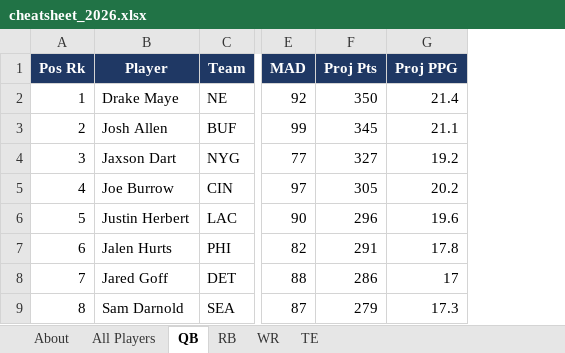
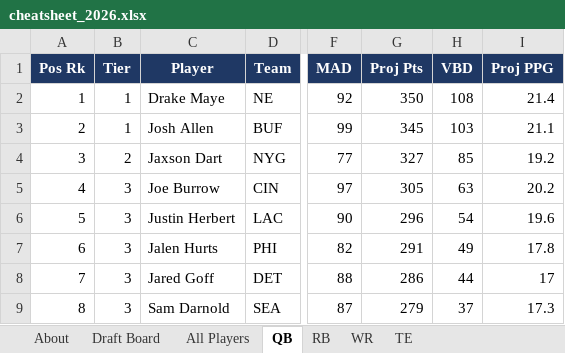
Before and after one commit to jWozSauce/testrepo, an Excel workbook: fantasy/exports/cheatsheet_2026.xlsx, sheet QB, drawn as a sheet; only a part is shown, gaps mark what is left out; values as stored, in another font and other column widths than the file's, no borders; the diff names each change by its address in the sheet, - before the commit and + after, or states it on an @@ line.

```diff
--- a/fantasy/exports/cheatsheet_2026.xlsx (sheet QB)
+++ b/fantasy/exports/cheatsheet_2026.xlsx (sheet QB)
+sheet tab: Draft Board
+column B (Tier), rows 2-9: 1 | 1 | 2 | 3 | 3 | 3 | 3 | 3
+column H (VBD), rows 2-9: 108 | 103 | 85 | 63 | 54 | 49 | 44 | 37
```
Also changed, not shown: sheet WR, sheet About, sheet TE, sheet RB, sheet All Players, 1 other file.
